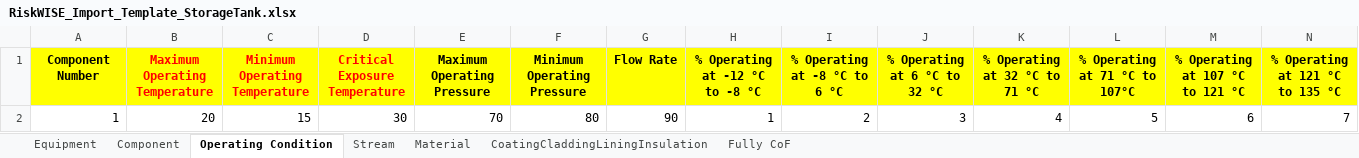
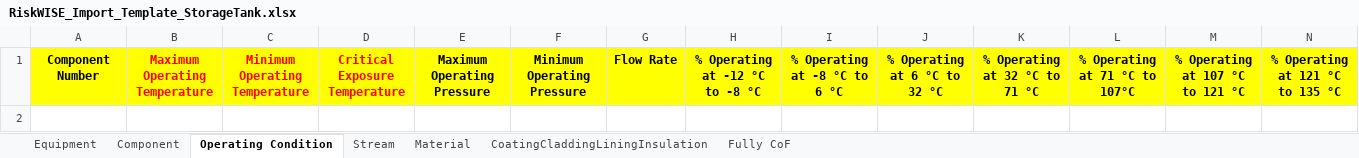
Before and after one commit to nvdatk61/Excel, an Excel workbook: RiskWISE_Import_Template_StorageTank.xlsx, sheet Operating Condition, drawn as a sheet; only a part is shown; values as stored, in another font and other column widths than the file's, no borders; rows hold the shown columns only; the diff names each change by its address in the sheet, - before the commit and + after, or states it on an @@ line.

```diff
--- a/RiskWISE_Import_Template_StorageTank.xlsx (sheet Operating Condition)
+++ b/RiskWISE_Import_Template_StorageTank.xlsx (sheet Operating Condition)
-row 2: 1 | 20 | 15 | 30 | 70 | 80 | 90 | 1 | 2 | 3 | 4 | 5 | 6 | 7
```
Also changed, not shown: sheet Equipment, sheet Component, sheet Stream, sheet Material, sheet CoatingCladdingLiningInsulation, sheet Fully CoF, RiskWISE_Import_Template_ProcessPlant.xlsx.
